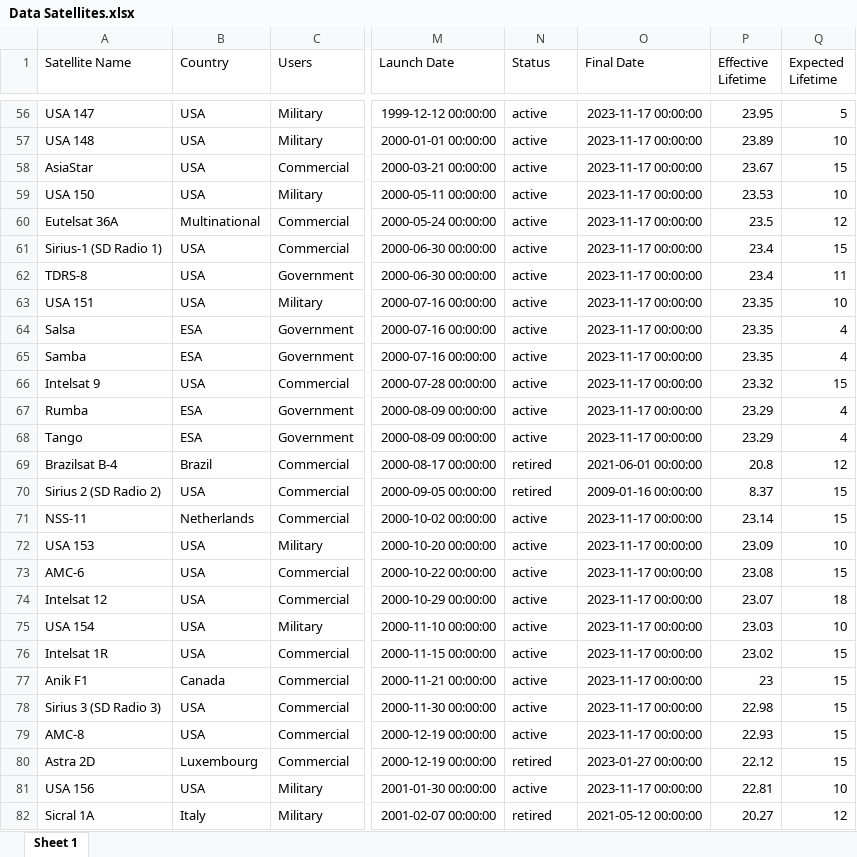
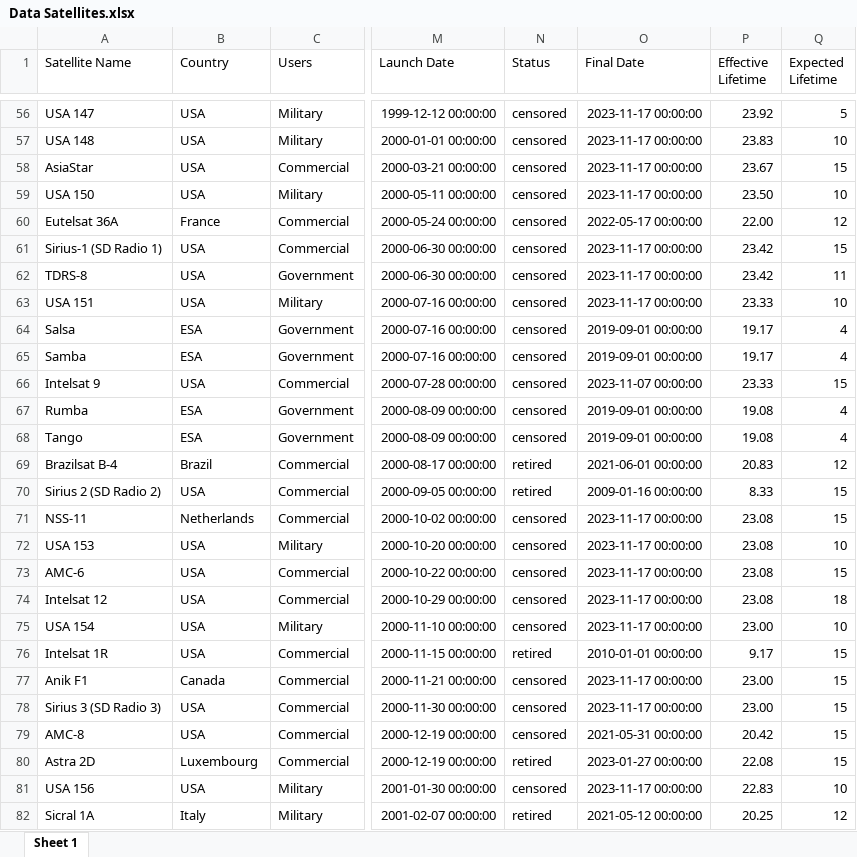
Before and after one commit to CelesteDB/NPS_project, an Excel workbook: Dataset/Data Satellites.xlsx, sheet Sheet 1, drawn as a sheet; only a part is shown, gaps mark what is left out; values as stored, in another font and other column widths than the file's, no borders; the diff covers the shown part only; the diff names each change by its address in the sheet, - before the commit and + after, or states it on an @@ line.

```diff
--- a/Dataset/Data Satellites.xlsx (sheet Sheet 1)
+++ b/Dataset/Data Satellites.xlsx (sheet Sheet 1)
-N56:N68 (Status): active
+N56:N68 (Status): censored
-P56 (Effective Lifetime): 23.95
+P56 (Effective Lifetime): 23.92
-P57 (Effective Lifetime): 23.89
+P57 (Effective Lifetime): 23.83
-P59 (Effective Lifetime): 23.53
+P59 (Effective Lifetime): 23.50
-B60 (Country): Multinational
+B60 (Country): France
-O60 (Final Date): 2023-11-17 00:00:00
+O60 (Final Date): 2022-05-17 00:00:00
-P60 (Effective Lifetime): 23.5
+P60 (Effective Lifetime): 22.00
-P61:P62 (Effective Lifetime): 23.4
+P61:P62 (Effective Lifetime): 23.42
-P63 (Effective Lifetime): 23.35
+P63 (Effective Lifetime): 23.33
-O64:O65 (Final Date): 2023-11-17 00:00:00
+O64:O65 (Final Date): 2019-09-01 00:00:00
-P64:P65 (Effective Lifetime): 23.35
+P64:P65 (Effective Lifetime): 19.17
-O66 (Final Date): 2023-11-17 00:00:00
+O66 (Final Date): 2023-11-07 00:00:00
-P66 (Effective Lifetime): 23.32
+P66 (Effective Lifetime): 23.33
-O67:O68 (Final Date): 2023-11-17 00:00:00
+O67:O68 (Final Date): 2019-09-01 00:00:00
-P67:P68 (Effective Lifetime): 23.29
+P67:P68 (Effective Lifetime): 19.08
-P69 (Effective Lifetime): 20.8
+P69 (Effective Lifetime): 20.83
-P70 (Effective Lifetime): 8.37
+P70 (Effective Lifetime): 8.33
-N71:N75 (Status): active
+N71:N75 (Status): censored
-P71 (Effective Lifetime): 23.14
+P71 (Effective Lifetime): 23.08
-P72 (Effective Lifetime): 23.09
+P72 (Effective Lifetime): 23.08
-P74 (Effective Lifetime): 23.07
+P74 (Effective Lifetime): 23.08
-P75 (Effective Lifetime): 23.03
+P75 (Effective Lifetime): 23.00
-N76 (Status): active
+N76 (Status): retired
-O76 (Final Date): 2023-11-17 00:00:00
+O76 (Final Date): 2010-01-01 00:00:00
-P76 (Effective Lifetime): 23.02
+P76 (Effective Lifetime): 9.17
-N77:N79 (Status): active
+N77:N79 (Status): censored
-P77 (Effective Lifetime): 23
+P77 (Effective Lifetime): 23.00
-P78 (Effective Lifetime): 22.98
+P78 (Effective Lifetime): 23.00
-O79 (Final Date): 2023-11-17 00:00:00
+O79 (Final Date): 2021-05-31 00:00:00
-P79 (Effective Lifetime): 22.93
+P79 (Effective Lifetime): 20.42
-P80 (Effective Lifetime): 22.12
+P80 (Effective Lifetime): 22.08
-N81 (Status): active
+N81 (Status): censored
-P81 (Effective Lifetime): 22.81
+P81 (Effective Lifetime): 22.83
-P82 (Effective Lifetime): 20.27
+P82 (Effective Lifetime): 20.25
```
Also changed, not shown: 524 edited cells elsewhere in this sheet, formulas that keep their value, 2 other files.
